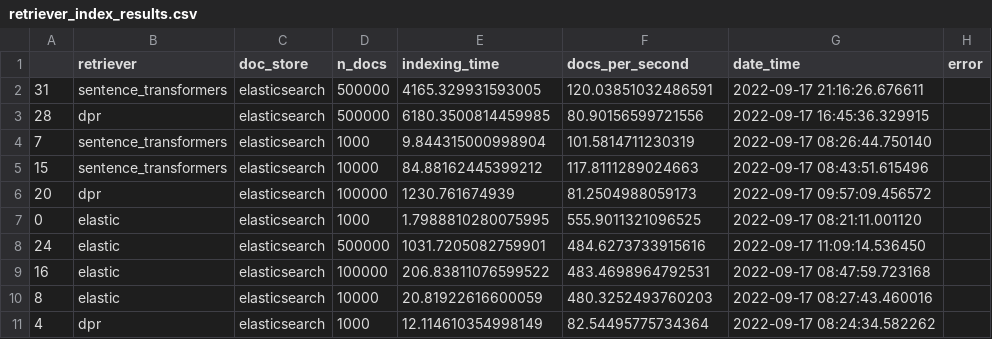
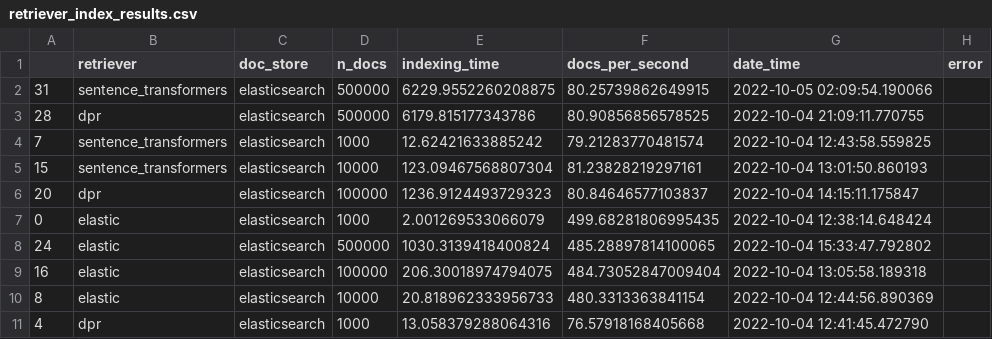
Before and after one commit to archive-of-deleted-repositories/santhreal__haystack, a CSV file: docs/_src/benchmarks/retriever_index_results.csv, drawn as a sheet; only a part is shown; the diff covers the shown part only.

Commit message:
docs: add benchmark results for v1.9.0 (commit cef203d) (#3355)

```diff
--- a/docs/_src/benchmarks/retriever_index_results.csv
+++ b/docs/_src/benchmarks/retriever_index_results.csv
@@ -1,11 +1,11 @@
 ,retriever,doc_store,n_docs,indexing_time,docs_per_second,date_time,error
-31,sentence_transformers,elasticsearch,500000,4165.329931593005,120.03851032486591,2022-09-17 21:16:26.676611,
-28,dpr,elasticsearch,500000,6180.3500814459985,80.90156599721556,2022-09-17 16:45:36.329915,
-7,sentence_transformers,elasticsearch,1000,9.844315000998904,101.5814711230319,2022-09-17 08:26:44.750140,
-15,sentence_transformers,elasticsearch,10000,84.88162445399212,117.8111289024663,2022-09-17 08:43:51.615496,
-20,dpr,elasticsearch,100000,1230.761674939,81.2504988059173,2022-09-17 09:57:09.456572,
-0,elastic,elasticsearch,1000,1.7988810280075995,555.9011321096525,2022-09-17 08:21:11.001120,
-24,elastic,elasticsearch,500000,1031.7205082759901,484.6273733915616,2022-09-17 11:09:14.536450,
-16,elastic,elasticsearch,100000,206.83811076599522,483.4698964792531,2022-09-17 08:47:59.723168,
-8,elastic,elasticsearch,10000,20.81922616600059,480.3252493760203,2022-09-17 08:27:43.460016,
-4,dpr,elasticsearch,1000,12.114610354998149,82.54495775734364,2022-09-17 08:24:34.582262,
+31,sentence_transformers,elasticsearch,500000,6229.9552260208875,80.25739862649915,2022-10-05 02:09:54.190066,
+28,dpr,elasticsearch,500000,6179.815177343786,80.90856856578525,2022-10-04 21:09:11.770755,
+7,sentence_transformers,elasticsearch,1000,12.62421633885242,79.21283770481574,2022-10-04 12:43:58.559825,
+15,sentence_transformers,elasticsearch,10000,123.09467568807304,81.23828219297161,2022-10-04 13:01:50.860193,
+20,dpr,elasticsearch,100000,1236.9124493729323,80.84646577103837,2022-10-04 14:15:11.175847,
+0,elastic,elasticsearch,1000,2.001269533066079,499.68281806995435,2022-10-04 12:38:14.648424,
+24,elastic,elasticsearch,500000,1030.3139418400824,485.28897814100065,2022-10-04 15:33:47.792802,
+16,elastic,elasticsearch,100000,206.30018974794075,484.73052847009404,2022-10-04 13:05:58.189318,
+8,elastic,elasticsearch,10000,20.818962333956733,480.3313363841154,2022-10-04 12:44:56.890369,
+4,dpr,elasticsearch,1000,13.058379288064316,76.57918168405668,2022-10-04 12:41:45.472790,
```
Also changed, not shown: 66 edited cells elsewhere in this file, docs/_src/benchmarks/reader_results.csv, docs/_src/benchmarks/retriever_query_results.csv, 7 other files.
